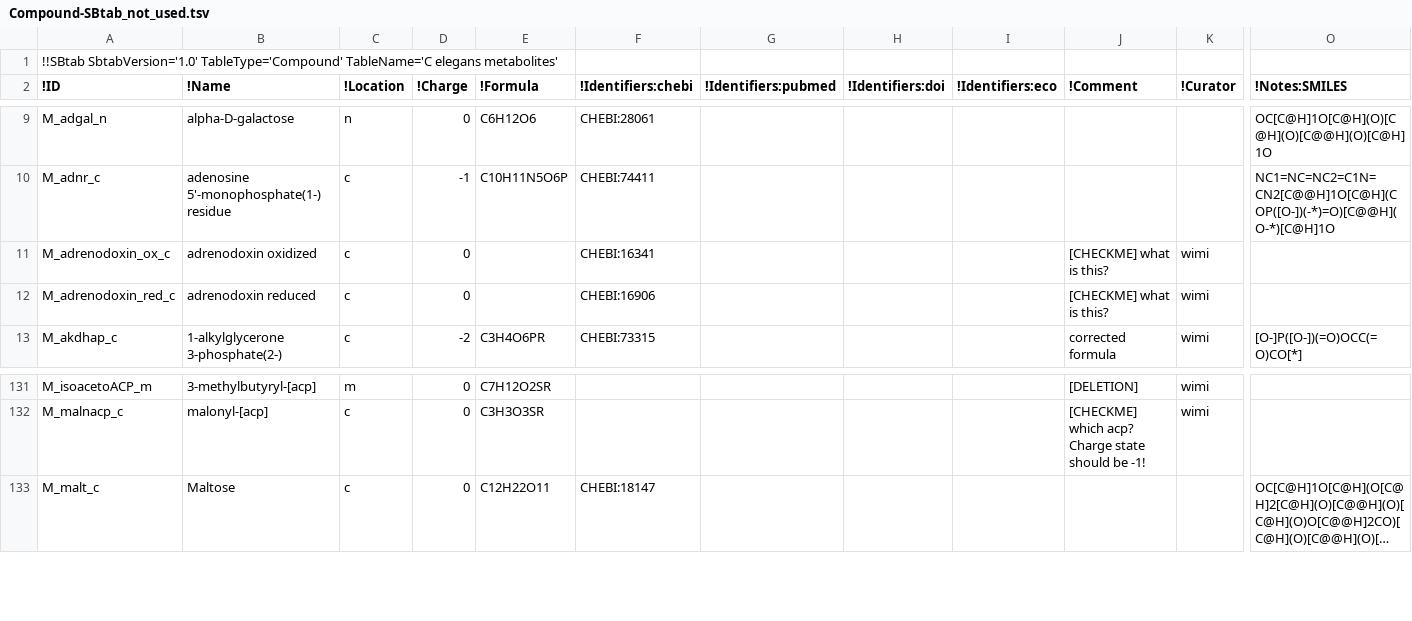
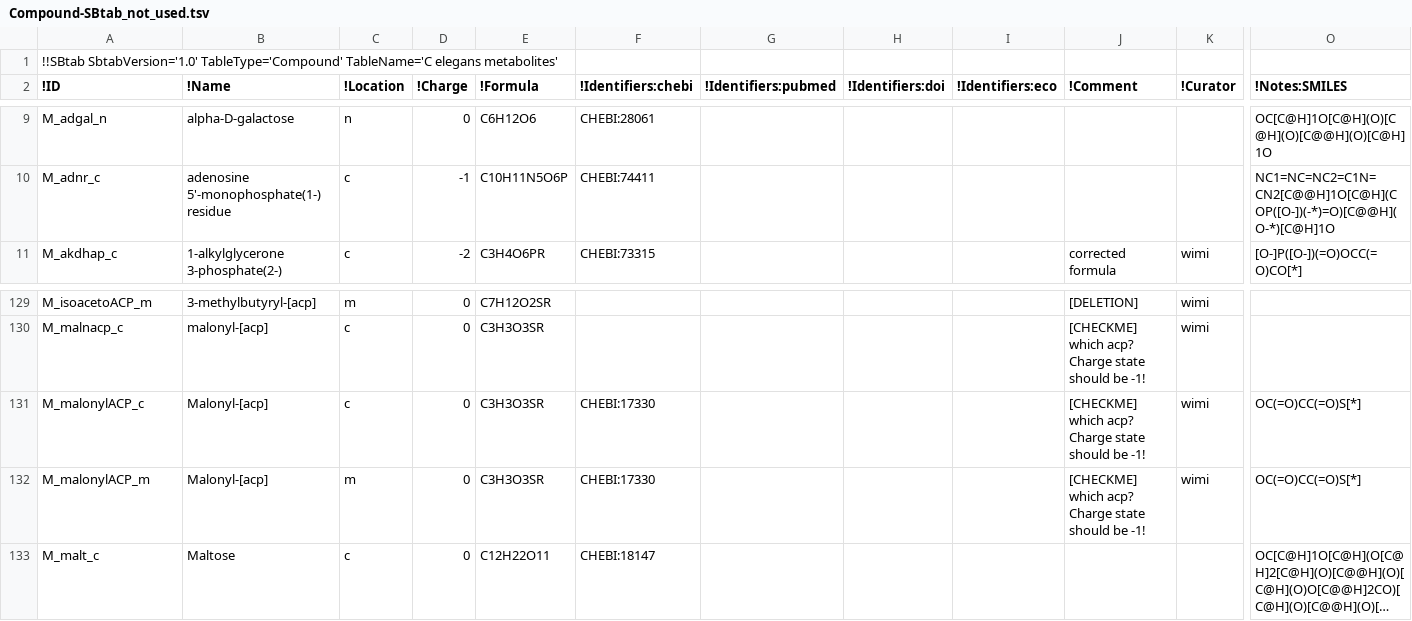
Before and after one commit to wormjam-consortium/wormjam, a TSV file: model_versions/2019-08-15_draft/SBtab/tsv/qc/Compound-SBtab_not_used.tsv, drawn as a sheet; only a part is shown, gaps mark what is left out; long unchanged cells end in …; removed rows and columns are numbered as before the commit, all else as after; rows hold the shown columns only; the diff names each change by its address in the sheet, - before the commit and + after, or states it on an @@ line.

```diff
--- a/model_versions/2019-08-15_draft/SBtab/tsv/qc/Compound-SBtab_not_used.tsv
+++ b/model_versions/2019-08-15_draft/SBtab/tsv/qc/Compound-SBtab_not_used.tsv
-row 11: M_adrenodoxin_ox_c | adrenodoxin oxidized | c | 0 |  | CHEBI:16341 |  |  |  | [CHECKME] what is this? | wimi
-row 12: M_adrenodoxin_red_c | adrenodoxin reduced | c | 0 |  | CHEBI:16906 |  |  |  | [CHECKME] what is this? | wimi
+row 131: M_malonylACP_c | Malonyl-[acp] | c | 0 | C3H3O3SR | CHEBI:17330 |  |  |  | [CHECKME] which acp? Charge state should be -1! | wimi | OC(=O)CC(=O)S[*]
+row 132: M_malonylACP_m | Malonyl-[acp] | m | 0 | C3H3O3SR | CHEBI:17330 |  |  |  | [CHECKME] which acp? Charge state should be -1! | wimi | OC(=O)CC(=O)S[*]
```
Also changed, not shown: model_versions/2019-08-15_draft/SBtab/tsv/Reaction-SBtab.tsv, model_versions/2019-08-15_draft/SBtab/tsv/qc/Compound-SBtab_missing.tsv.
